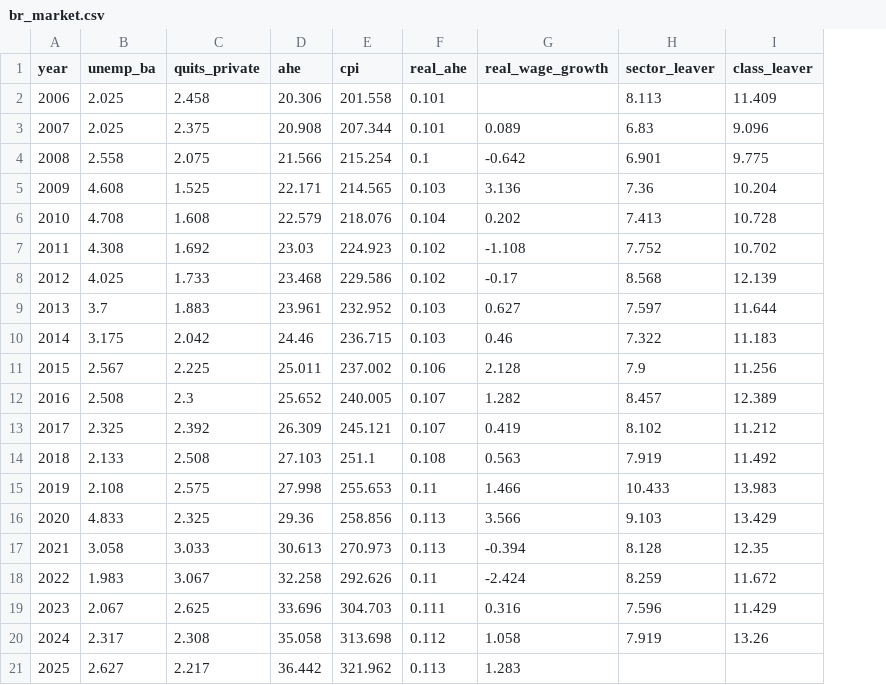
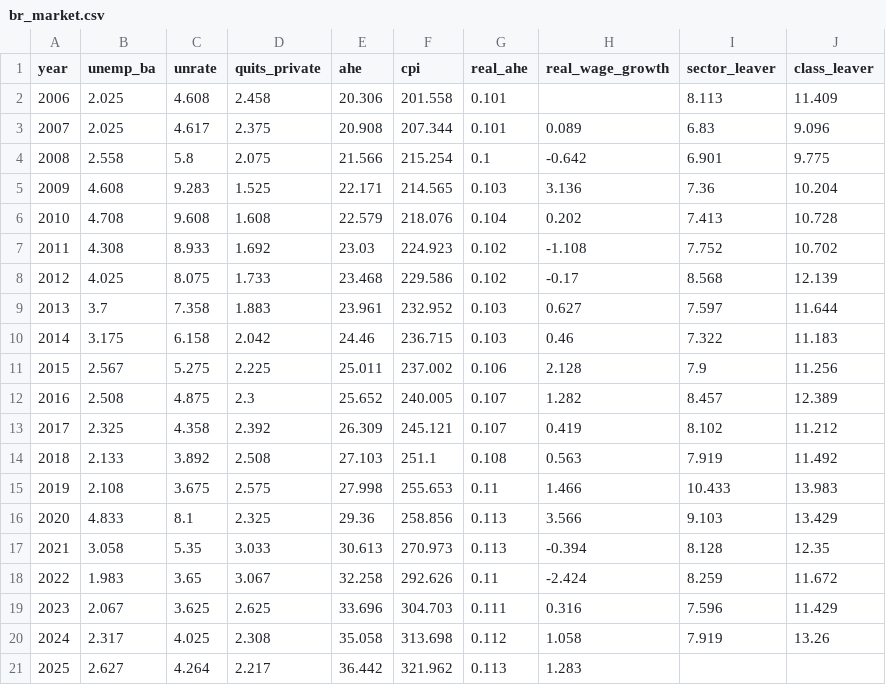
Before and after one commit to jedr1-ship-it/Alternative-Pathways----Quant, a CSV file: outputs/br_market.csv, drawn as a sheet; the diff names each change by its address in the sheet, - before the commit and + after, or states it on an @@ line.

```diff
--- a/outputs/br_market.csv
+++ b/outputs/br_market.csv
+column C (unrate), rows 2-21: 4.608 | 4.617 | 5.8 | 9.283 | 9.608 | 8.933 | 8.075 | 7.358 | 6.158 | 5.275 | 4.875 | 4.358 | 3.892 | 3.675 | 8.1 | 5.35 | 3.65 | 3.625 | 4.025 | 4.264
```
Also changed, not shown: 6 other files.
